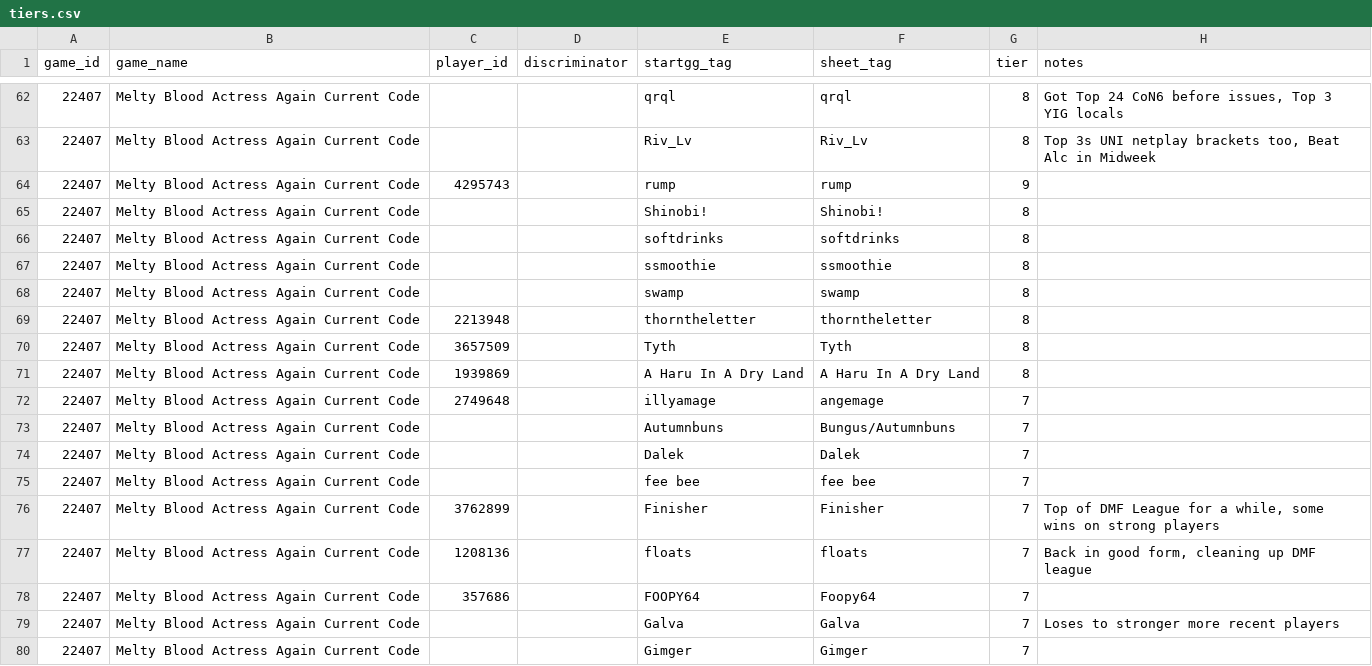
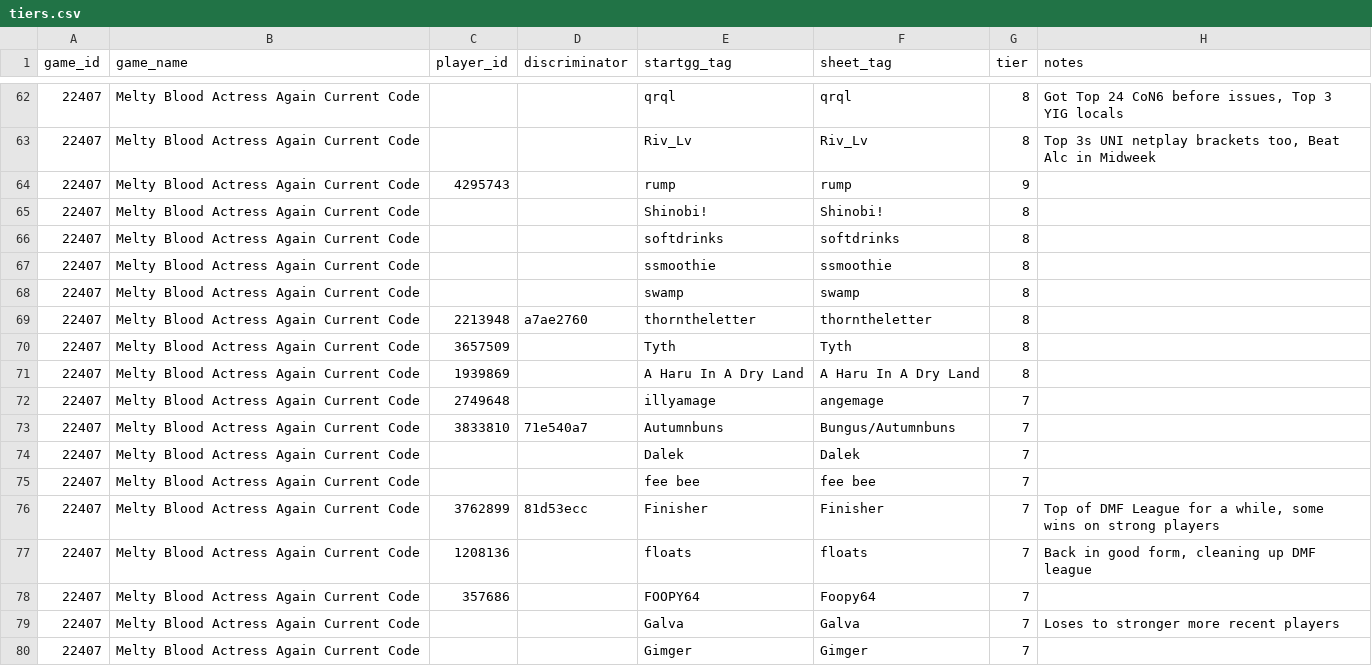
Before and after one commit to chzylee/seeding-ops, a CSV file: registry/tiers.csv, drawn as a sheet; only a part is shown, gaps mark what is left out; the diff covers the shown part only; the diff names each change by its address in the sheet, - before the commit and + after, or states it on an @@ line.

```diff
--- a/registry/tiers.csv
+++ b/registry/tiers.csv
-D69 (discriminator): (empty)
+D69 (discriminator): a7ae2760
-C73 (player_id): (empty)
+C73 (player_id): 3833810
-D73 (discriminator): (empty)
+D73 (discriminator): 71e540a7
-D76 (discriminator): (empty)
+D76 (discriminator): 81d53ecc
```
Also changed, not shown: 14 added rows and 46 edited cells elsewhere in this file, 54 other files.
